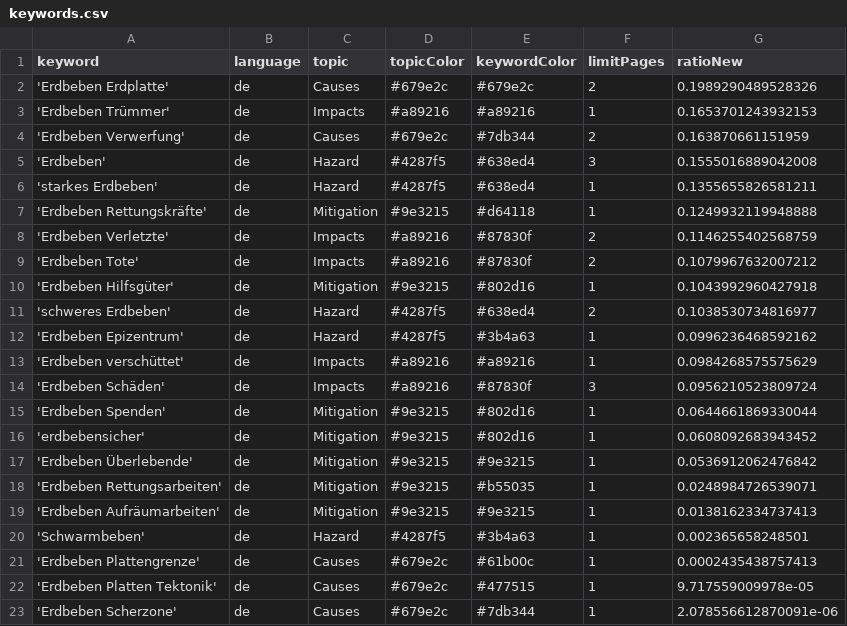
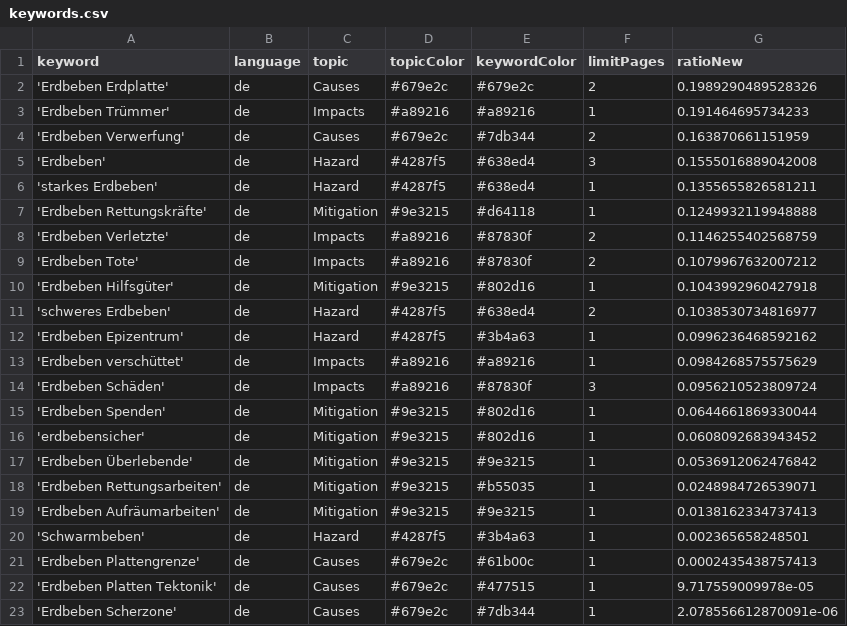
Before and after one commit to MarcoL95-news/winterIsComing, a CSV file: keywords.csv, drawn as a sheet.

```diff
--- a/keywords.csv
+++ b/keywords.csv
@@ -2,3 +2,3 @@ keyword,language,topic,topicColor,keywordColor,limitPages,ratioNew
 'Erdbeben Erdplatte',de,Causes,#679e2c,#679e2c,2,0.1989290489528326
-'Erdbeben Trümmer',de,Impacts,#a89216,#a89216,1,0.1653701243932153
+'Erdbeben Trümmer',de,Impacts,#a89216,#a89216,1,0.191464695734233
 'Erdbeben Verwerfung',de,Causes,#679e2c,#7db344,2,0.163870661151959
```
Also changed, not shown: csv/news_2025_10.csv.
